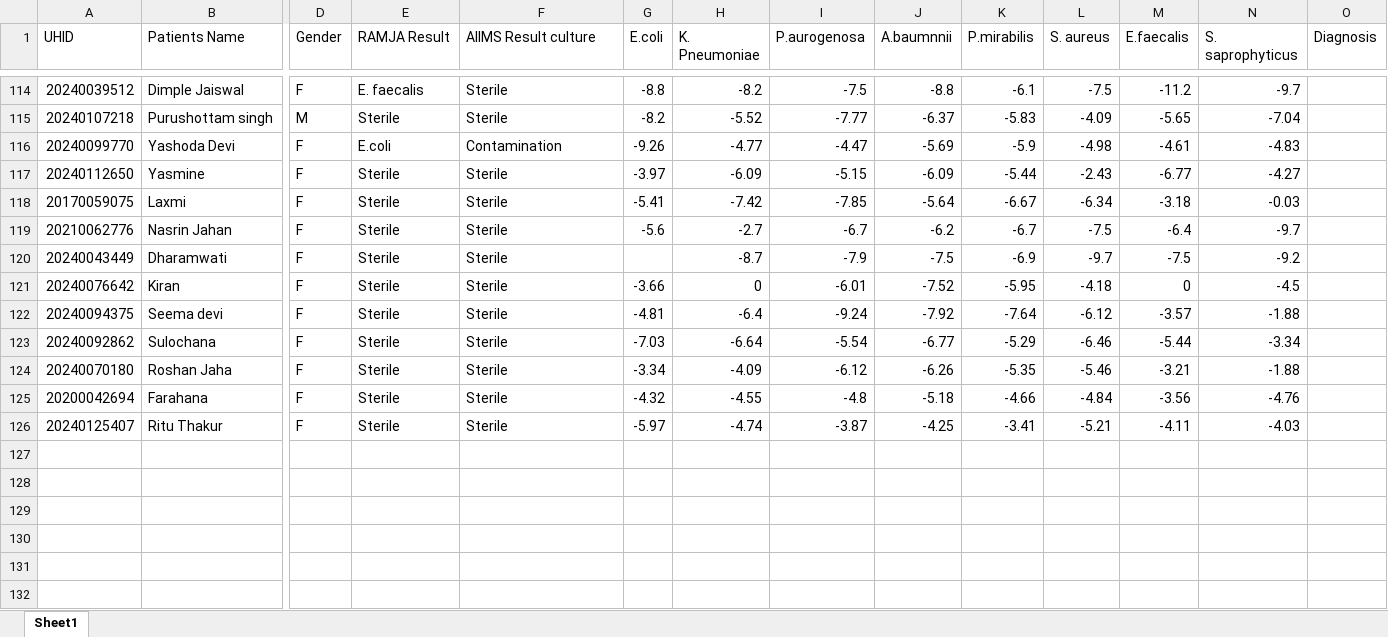
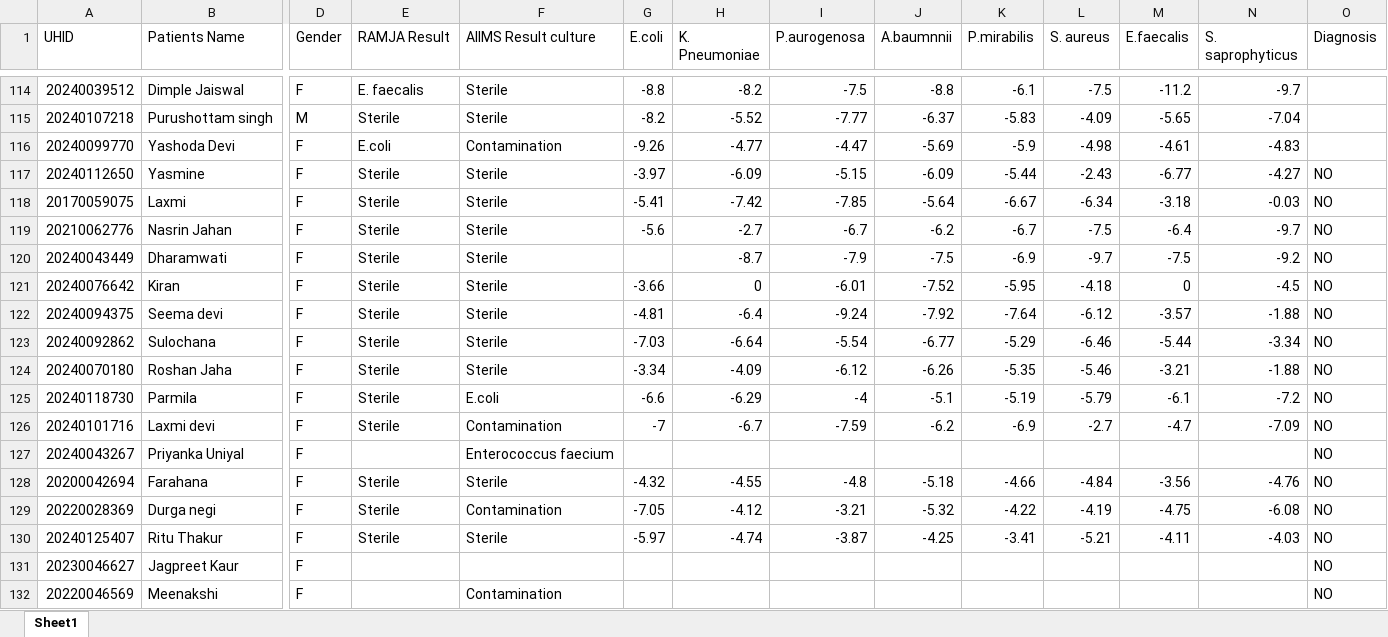
Before and after one commit to neeliit/DiagnosticsPy, an Excel workbook: RAWLOT1.xlsx, sheet Sheet1, drawn as a sheet; only a part is shown, gaps mark what is left out; values as stored, in another font and other column widths than the file's, no borders; conditional formats not drawn; addresses are those after the commit; rows hold the shown columns only; the diff names each change by its address in the sheet, - before the commit and + after, or states it on an @@ line.

```diff
--- a/RAWLOT1.xlsx (sheet Sheet1)
+++ b/RAWLOT1.xlsx (sheet Sheet1)
-O117:O124 (Diagnosis): (empty)
+O117:O124 (Diagnosis): NO
+row 125: 20240118730 | Parmila | F | Sterile | E.coli | -6.6 | -6.29 | -4 | -5.1 | -5.19 | -5.79 | -6.1 | -7.2 | NO
+row 126: 20240101716 | Laxmi devi | F | Sterile | Contamination | -7 | -6.7 | -7.59 | -6.2 | -6.9 | -2.7 | -4.7 | -7.09 | NO
+row 127: 20240043267 | Priyanka Uniyal | F |  | Enterococcus faecium |  |  |  |  |  |  |  |  | NO
-O128 (Diagnosis): (empty)
+O128 (Diagnosis): NO
+row 129: 20220028369 | Durga negi | F | Sterile | Contamination | -7.05 | -4.12 | -3.21 | -5.32 | -4.22 | -4.19 | -4.75 | -6.08 | NO
-O130 (Diagnosis): (empty)
+O130 (Diagnosis): NO
+row 131: 20230046627 | Jagpreet Kaur | F |  |  |  |  |  |  |  |  |  |  | NO
+row 132: 20220046569 | Meenakshi | F |  | Contamination |  |  |  |  |  |  |  |  | NO
```
Also changed, not shown: matrices2.xlsx, sorteddata2.xlsx, 1 other file.
